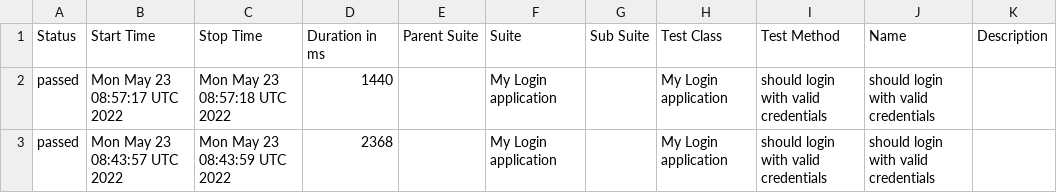
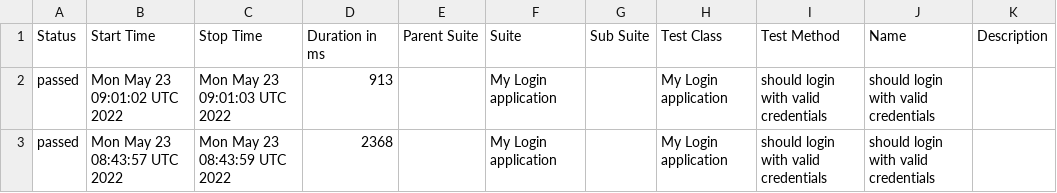
Before and after one commit to Kravch773/testGithubActions, a CSV file: data/suites.csv, drawn as a sheet.

Commit message:
Deploying to gh-pages from @ Kravch773/testGithubActions@57de83adce86f5cee7ed720d9196b7508be4557a 🚀

```diff
--- a/data/suites.csv
+++ b/data/suites.csv
@@ -1,3 +1,3 @@
 "Status","Start Time","Stop Time","Duration in ms","Parent Suite","Suite","Sub Suite","Test Class","Test Method","Name","Description"
-"passed","Mon May 23 08:57:17 UTC 2022","Mon May 23 08:57:18 UTC 2022","1440","","My Login application","","My Login application","should login with valid credentials","should login with valid credentials",""
+"passed","Mon May 23 09:01:02 UTC 2022","Mon May 23 09:01:03 UTC 2022","913","","My Login application","","My Login application","should login with valid credentials","should login with valid credentials",""
 "passed","Mon May 23 08:43:57 UTC 2022","Mon May 23 08:43:59 UTC 2022","2368","","My Login application","","My Login application","should login with valid credentials","should login with valid credentials",""
```
Also changed, not shown: 27 other files.
